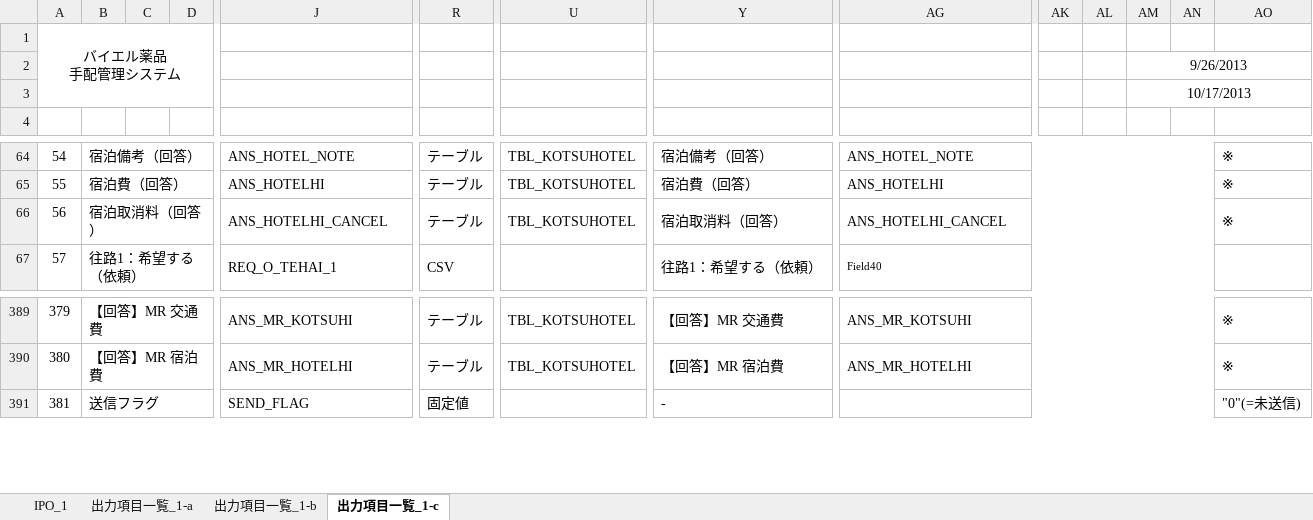
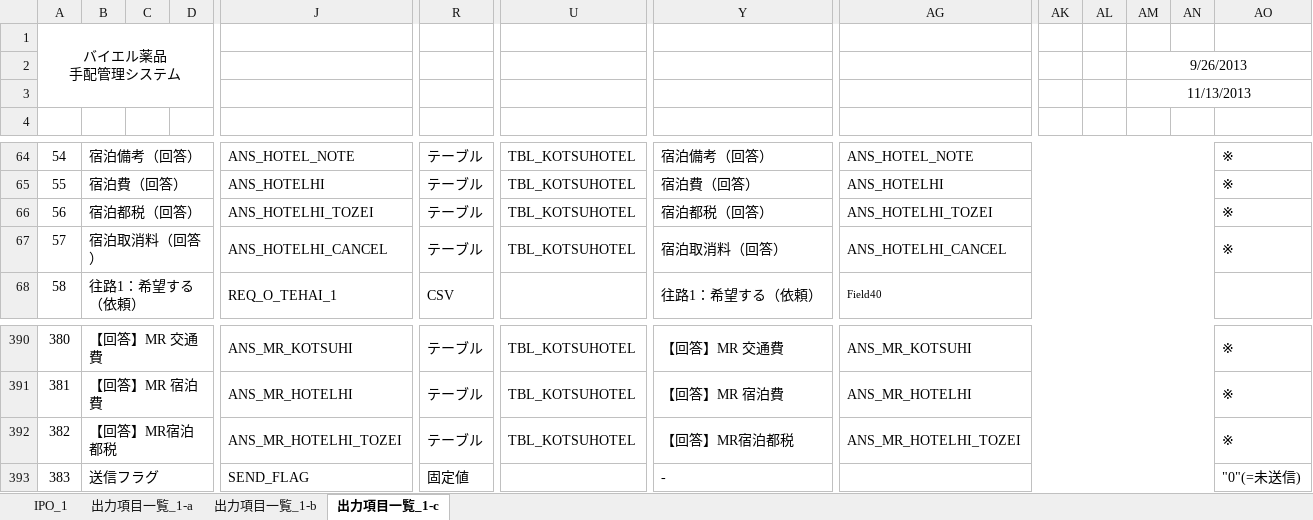
Before and after one commit to MakoYamada/pj_monolith, an Excel workbook: 20 開発資料/03.詳細設計/プロセス概要(42_交通宿泊手配依頼ファイル取込).xlsx, sheet 出力項目一覧_1-c, drawn as a sheet; only a part is shown, gaps mark what is left out; values as stored, in another font and other column widths than the file's, no borders; addresses are those after the commit; rows hold the shown columns only; the diff names each change by its address in the sheet, - before the commit and + after, or states it on an @@ line.

```diff
--- a/20 開発資料/03.詳細設計/プロセス概要(42_交通宿泊手配依頼ファイル取込).xlsx (sheet 出力項目一覧_1-c)
+++ b/20 開発資料/03.詳細設計/プロセス概要(42_交通宿泊手配依頼ファイル取込).xlsx (sheet 出力項目一覧_1-c)
-AM3: 10/17/2013
+AM3: 11/13/2013
+row 66: 56 | 宿泊都税（回答） |  |  | ANS_HOTELHI_TOZEI | テーブル | TBL_KOTSUHOTEL | 宿泊都税（回答） | ANS_HOTELHI_TOZEI |  |  |  |  | ※
@@ column A (バイエル薬品 手配管理システム) renumbered from row 67 down @@
+row 392: 382 | 【回答】MR宿泊都税 |  |  | ANS_MR_HOTELHI_TOZEI | テーブル | TBL_KOTSUHOTEL | 【回答】MR宿泊都税 | ANS_MR_HOTELHI_TOZEI |  |  |  |  | ※
```
Also changed, not shown: sheet 出力項目一覧_1-b, sheet IPO_1.
